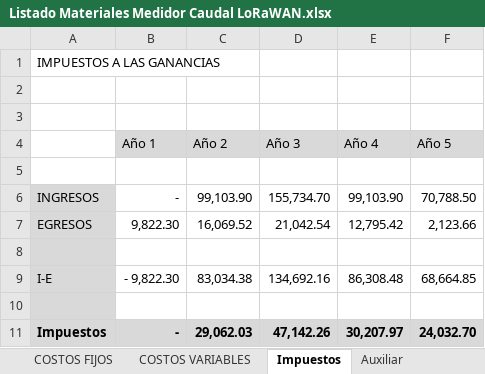
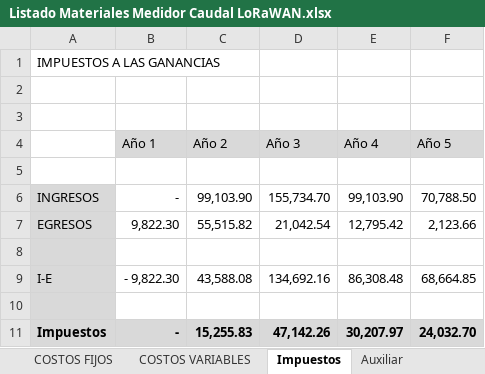
Before and after one commit to quirogaluistomas/MDot_Caudal_Proyecto_2, an Excel workbook: Listado Materiales Medidor Caudal LoRaWAN.xlsx, sheet Impuestos, drawn as a sheet; values as stored, in another font and other column widths than the file's, no borders; the diff names each change by its address in the sheet, - before the commit and + after, or states it on an @@ line.

```diff
--- a/Listado Materiales Medidor Caudal LoRaWAN.xlsx (sheet Impuestos)
+++ b/Listado Materiales Medidor Caudal LoRaWAN.xlsx (sheet Impuestos)
-C7 (Año 2): 16,069.52
+C7 (Año 2): 55,515.82
-C9 (Año 2): 83,034.38
+C9 (Año 2): 43,588.08
-C11 (Año 2): 29,062.03
+C11 (Año 2): 15,255.83
```
Also changed, not shown: sheet Resumen, sheet Auxiliar, sheet COSTOS FIJOS, sheet Montaje, sheet Otros Ingresos, sheet Otros costos, 1 more sheet, other sheet tabs, formulas that keep their value, charts or pictures, 4 other files.
